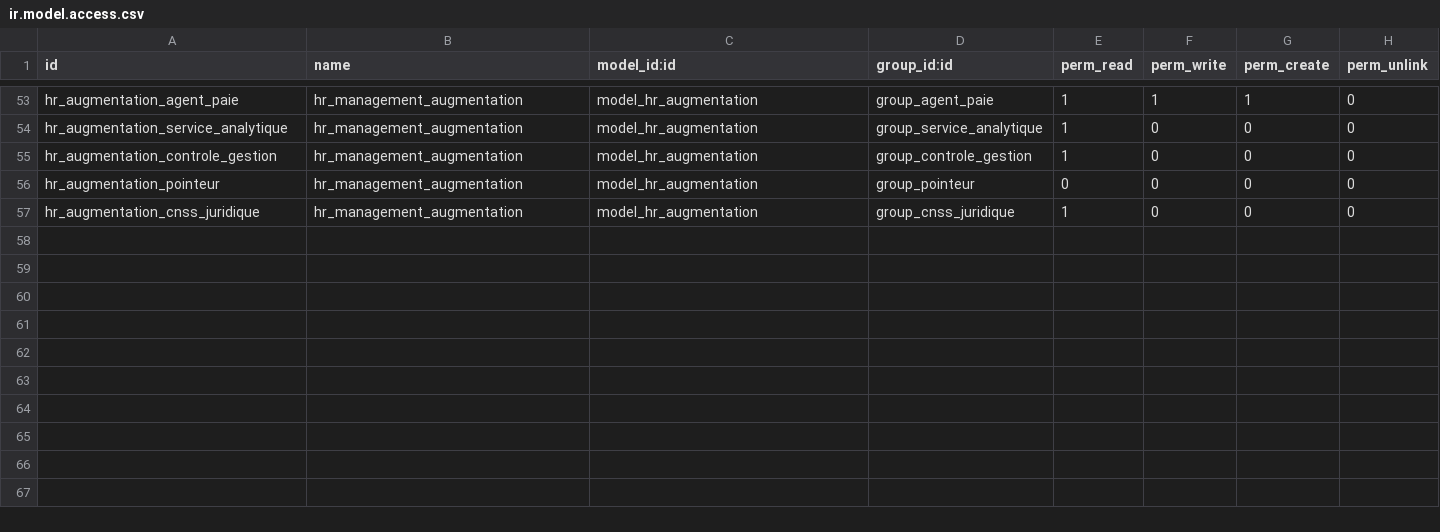
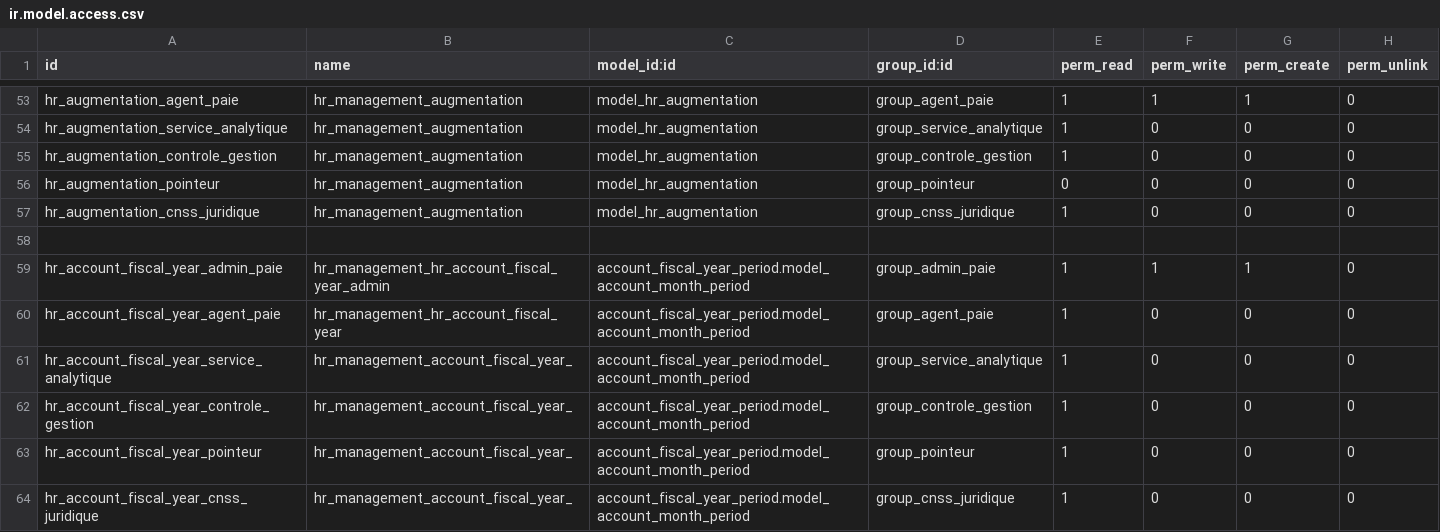
Before and after one commit to theDevSp/hr_management, a CSV file: security/ir.model.access.csv, drawn as a sheet; only a part is shown, gaps mark what is left out; the diff names each change by its address in the sheet, - before the commit and + after, or states it on an @@ line.

```diff
--- a/security/ir.model.access.csv
+++ b/security/ir.model.access.csv
+row 58: (empty)
+row 59: hr_account_fiscal_year_admin_paie | hr_management_hr_account_fiscal_year_admin | account_fiscal_year_period.model_account_month_period | group_admin_paie | 1 | 1 | 1 | 0
+row 60: hr_account_fiscal_year_agent_paie | hr_management_hr_account_fiscal_year | account_fiscal_year_period.model_account_month_period | group_agent_paie | 1 | 0 | 0 | 0
+row 61: hr_account_fiscal_year_service_analytique | hr_management_account_fiscal_year_ | account_fiscal_year_period.model_account_month_period | group_service_analytique | 1 | 0 | 0 | 0
+row 62: hr_account_fiscal_year_controle_gestion | hr_management_account_fiscal_year_ | account_fiscal_year_period.model_account_month_period | group_controle_gestion | 1 | 0 | 0 | 0
+row 63: hr_account_fiscal_year_pointeur | hr_management_account_fiscal_year_ | account_fiscal_year_period.model_account_month_period | group_pointeur | 1 | 0 | 0 | 0
+row 64: hr_account_fiscal_year_cnss_juridique | hr_management_account_fiscal_year_ | account_fiscal_year_period.model_account_month_period | group_cnss_juridique | 1 | 0 | 0 | 0
```
Also changed, not shown: 2 other files.
